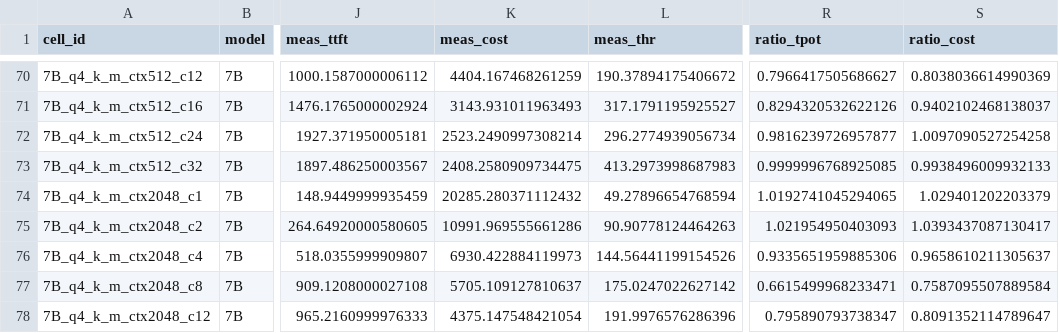
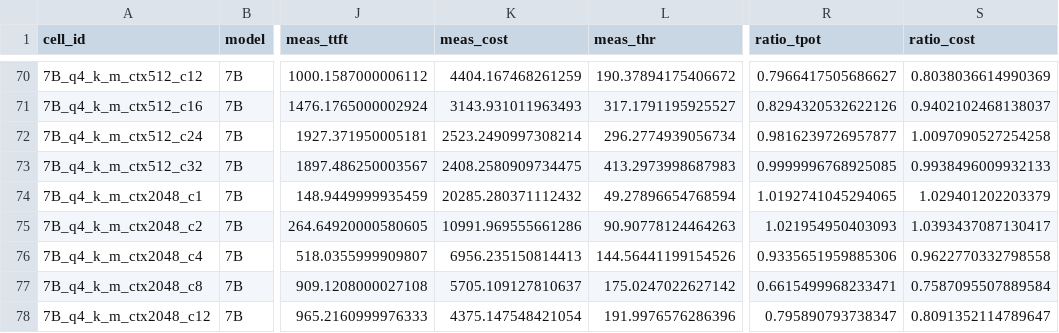
Before and after one commit to pityobject/tokencost, a CSV file: results/predictions.csv, drawn as a sheet; only a part is shown, gaps mark what is left out; the diff names each change by its address in the sheet, - before the commit and + after, or states it on an @@ line.

```diff
--- a/results/predictions.csv
+++ b/results/predictions.csv
-K76 (meas_cost): 6930.422884119973
+K76 (meas_cost): 6956.235150814413
-S76 (ratio_cost): 0.9658610211305637
+S76 (ratio_cost): 0.9622770332798558
```
Also changed, not shown: data/summary_steady.csv, 10 other files.
